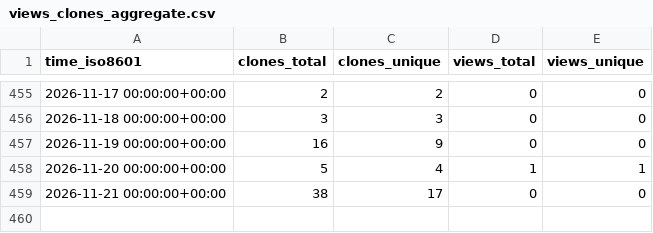
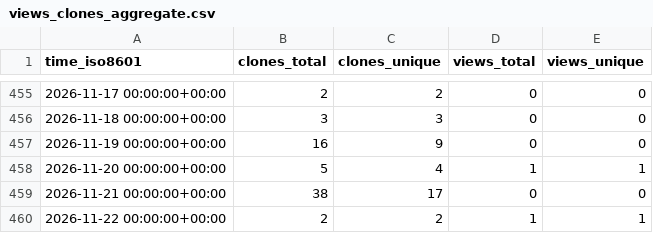
Before and after one commit to norwegian-geotechnical-institute/geoinquire-va2-34-2, a CSV file: norwegian-geotechnical-institute/geoinquire-va2-34-2/ghrs-data/views_clones_aggregate.csv, drawn as a sheet; only a part is shown, gaps mark what is left out; the diff names each change by its address in the sheet, - before the commit and + after, or states it on an @@ line.

```diff
--- a/norwegian-geotechnical-institute/geoinquire-va2-34-2/ghrs-data/views_clones_aggregate.csv
+++ b/norwegian-geotechnical-institute/geoinquire-va2-34-2/ghrs-data/views_clones_aggregate.csv
+row 460: 2026-11-22 00:00:00+00:00 | 2 | 2 | 1 | 1
```
Also changed, not shown: 1 other file.
